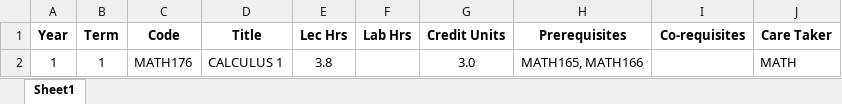
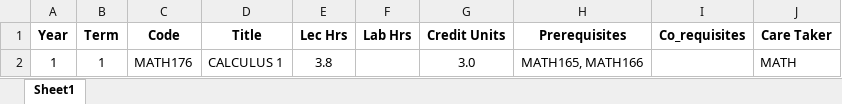
Before and after one commit to PUAMarcLawrence/SchedulingProgram, an Excel workbook: template/Curiculum.xlsx, sheet Sheet1, drawn as a sheet; values as stored, in another font and other column widths than the file's, no borders; the diff names each change by its address in the sheet, - before the commit and + after, or states it on an @@ line.

```diff
--- a/template/Curiculum.xlsx (sheet Sheet1)
+++ b/template/Curiculum.xlsx (sheet Sheet1)
-I1: Co-requisites
+I1: Co_requisites
```
Also changed, not shown: 5 other files.
